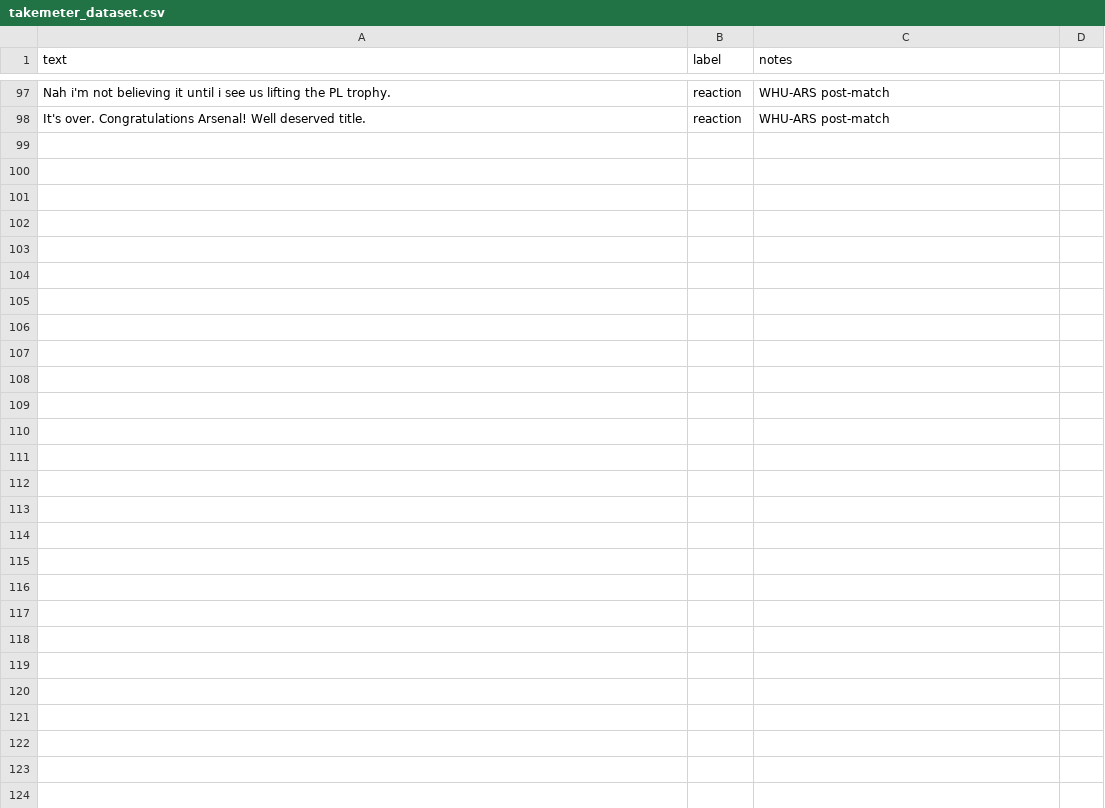
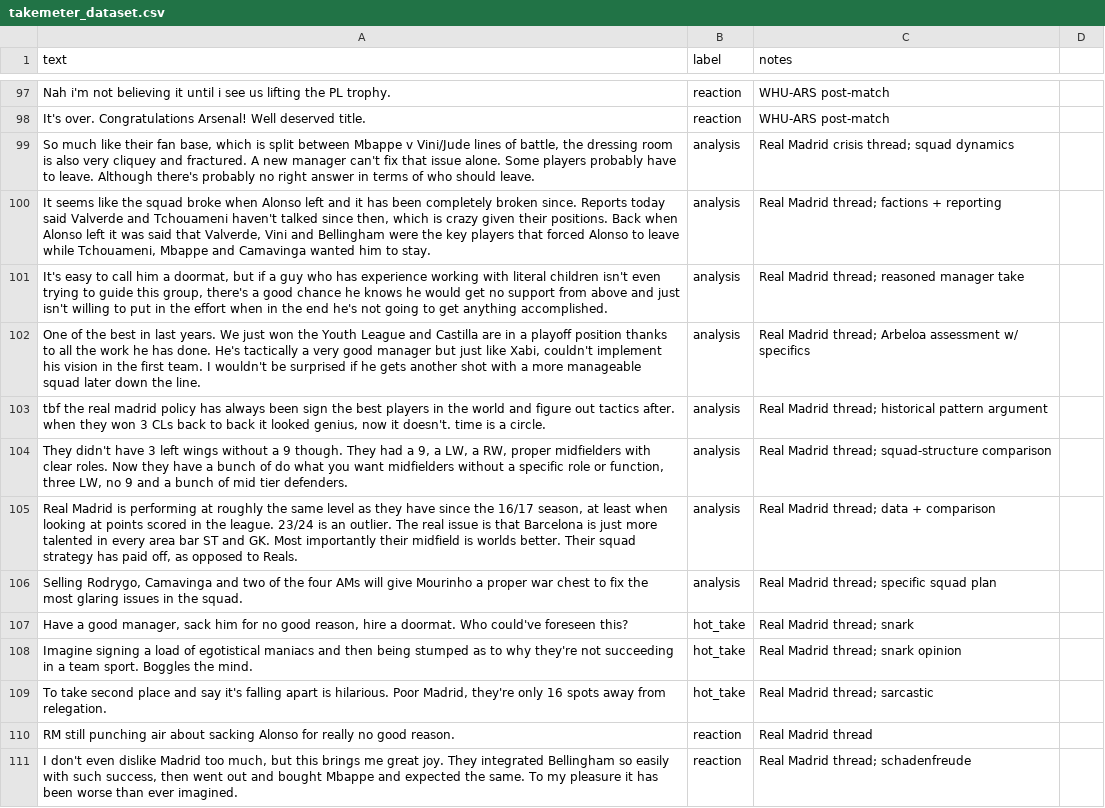
Before and after one commit to Dialloni/ai201-project3-takemeter, a CSV file: data/takemeter_dataset.csv, drawn as a sheet; only a part is shown, gaps mark what is left out.

Commit message:
Add Real Madrid crisis thread (110 total, analysis boost)

```diff
--- a/data/takemeter_dataset.csv
+++ b/data/takemeter_dataset.csv
@@ -98 +98,14 @@ text,label,notes
 "It's over. Congratulations Arsenal! Well deserved title.",reaction,WHU-ARS post-match
+"So much like their fan base, which is split between Mbappe v Vini/Jude lines of battle, the dressing room is also very cliquey and fractured. A new manager can't fix that issue alone. Some players probably have to leave. Although there's probably no right answer in terms of who should leave.",analysis,Real Madrid crisis thread; squad dynamics
+"It seems like the squad broke when Alonso left and it has been completely broken since. Reports today said Valverde and Tchouameni haven't talked since then, which is crazy given their positions. Back when Alonso left it was said that Valverde, Vini and Bellingham were the key players that forced Alonso to leave while Tchouameni, Mbappe and Camavinga wanted him to stay.",analysis,Real Madrid thread; factions + reporting
+"It's easy to call him a doormat, but if a guy who has experience working with literal children isn't even trying to guide this group, there's a good chance he knows he would get no support from above and just isn't willing to put in the effort when in the end he's not going to get anything accomplished.",analysis,Real Madrid thread; reasoned manager take
+"One of the best in last years. We just won the Youth League and Castilla are in a playoff position thanks to all the work he has done. He's tactically a very good manager but just like Xabi, couldn't implement his vision in the first team. I wouldn't be surprised if he gets another shot with a more manageable squad later down the line.",analysis,Real Madrid thread; Arbeloa assessment w/ specifics
+"tbf the real madrid policy has always been sign the best players in the world and figure out tactics after. when they won 3 CLs back to back it looked genius, now it doesn't. time is a circle.",analysis,Real Madrid thread; historical pattern argument
+"They didn't have 3 left wings without a 9 though. They had a 9, a LW, a RW, proper midfielders with clear roles. Now they have a bunch of do what you want midfielders without a specific role or function, three LW, no 9 and a bunch of mid tier defenders.",analysis,Real Madrid thread; squad-structure comparison
+"Real Madrid is performing at roughly the same level as they have since the 16/17 season, at least when looking at points scored in the league. 23/24 is an outlier. The real issue is that Barcelona is just more talented in every area bar ST and GK. Most importantly their midfield is worlds better. Their squad strategy has paid off, as opposed to Reals.",analysis,Real Madrid thread; data + comparison
+"Selling Rodrygo, Camavinga and two of the four AMs will give Mourinho a proper war chest to fix the most glaring issues in the squad.",analysis,Real Madrid thread; specific squad plan
+"Have a good manager, sack him for no good reason, hire a doormat. Who could've foreseen this?",hot_take,Real Madrid thread; snark
+"Imagine signing a load of egotistical maniacs and then being stumped as to why they're not succeeding in a team sport. Boggles the mind.",hot_take,Real Madrid thread; snark opinion
+"To take second place and say it's falling apart is hilarious. Poor Madrid, they're only 16 spots away from relegation.",hot_take,Real Madrid thread; sarcastic
+"RM still punching air about sacking Alonso for really no good reason.",reaction,Real Madrid thread
+"I don't even dislike Madrid too much, but this brings me great joy. They integrated Bellingham so easily with such success, then went out and bought Mbappe and expected the same. To my pleasure it has been worse than ever imagined.",reaction,Real Madrid thread; schadenfreude
```
